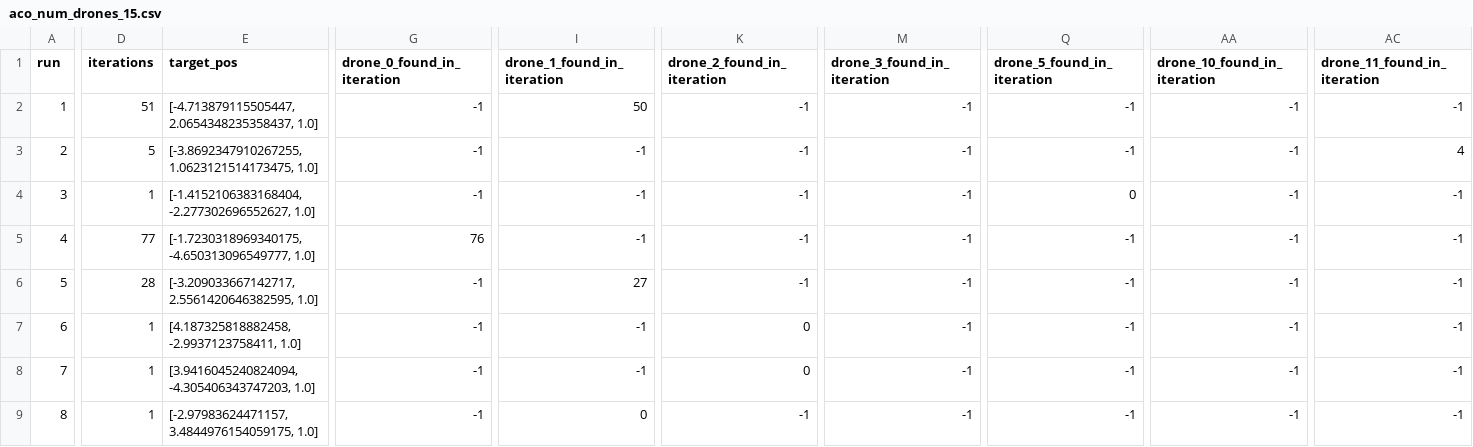
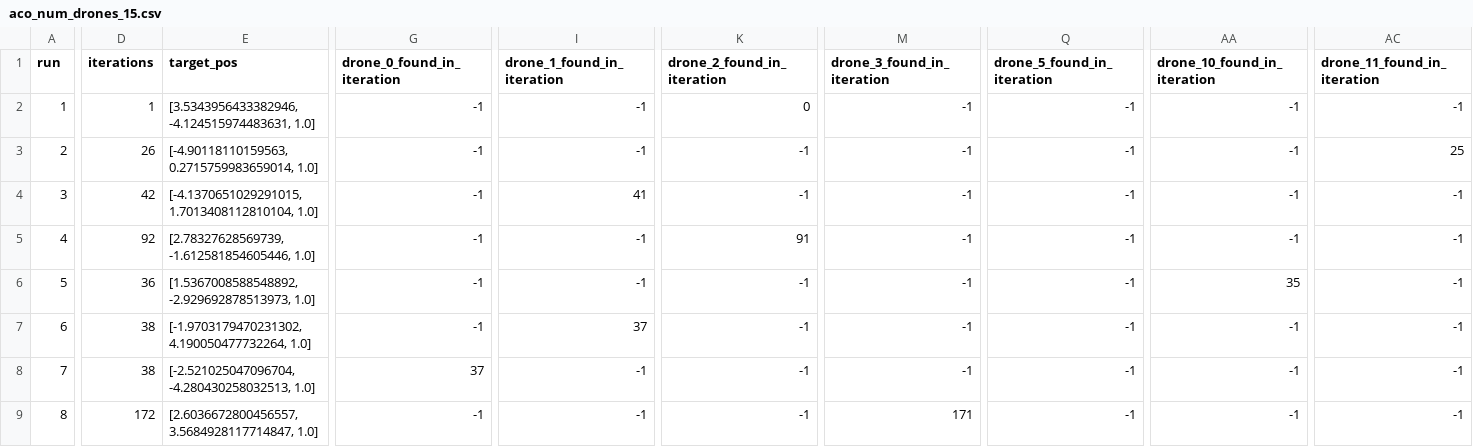
Before and after one commit to samanthan8/snr-dronesimulation, a CSV file: aco_simulation_results_csv/aco_num_drones_15.csv, drawn as a sheet; only a part is shown, gaps mark what is left out; the diff covers the shown part only; the diff names each change by its address in the sheet, - before the commit and + after, or states it on an @@ line.

Commit message:
adds ACO analysis and results graph

```diff
--- a/aco_simulation_results_csv/aco_num_drones_15.csv
+++ b/aco_simulation_results_csv/aco_num_drones_15.csv
-D2 (iterations): 51
+D2 (iterations): 1
-E2 (target_pos): [-4.713879115505447, 2.0654348235358437, 1.0]
+E2 (target_pos): [3.5343956433382946, -4.124515974483631, 1.0]
-I2 (drone_1_found_in_iteration): 50
+I2 (drone_1_found_in_iteration): -1
-K2 (drone_2_found_in_iteration): -1
+K2 (drone_2_found_in_iteration): 0
-D3 (iterations): 5
+D3 (iterations): 26
-E3 (target_pos): [-3.8692347910267255, 1.0623121514173475, 1.0]
+E3 (target_pos): [-4.90118110159563, 0.2715759983659014, 1.0]
-AC3 (drone_11_found_in_iteration): 4
+AC3 (drone_11_found_in_iteration): 25
-D4 (iterations): 1
+D4 (iterations): 42
-E4 (target_pos): [-1.4152106383168404, -2.277302696552627, 1.0]
+E4 (target_pos): [-4.1370651029291015, 1.7013408112810104, 1.0]
-I4 (drone_1_found_in_iteration): -1
+I4 (drone_1_found_in_iteration): 41
-Q4 (drone_5_found_in_iteration): 0
+Q4 (drone_5_found_in_iteration): -1
-D5 (iterations): 77
+D5 (iterations): 92
-E5 (target_pos): [-1.7230318969340175, -4.650313096549777, 1.0]
+E5 (target_pos): [2.78327628569739, -1.612581854605446, 1.0]
-G5 (drone_0_found_in_iteration): 76
+G5 (drone_0_found_in_iteration): -1
-K5 (drone_2_found_in_iteration): -1
+K5 (drone_2_found_in_iteration): 91
-D6 (iterations): 28
+D6 (iterations): 36
-E6 (target_pos): [-3.209033667142717, 2.5561420646382595, 1.0]
+E6 (target_pos): [1.5367008588548892, -2.929692878513973, 1.0]
-I6 (drone_1_found_in_iteration): 27
+I6 (drone_1_found_in_iteration): -1
-AA6 (drone_10_found_in_iteration): -1
+AA6 (drone_10_found_in_iteration): 35
-D7:D8 (iterations): 1
+D7:D8 (iterations): 38
-E7 (target_pos): [4.187325818882458, -2.9937123758411, 1.0]
+E7 (target_pos): [-1.9703179470231302, 4.190050477732264, 1.0]
-I7 (drone_1_found_in_iteration): -1
+I7 (drone_1_found_in_iteration): 37
-K7:K8 (drone_2_found_in_iteration): 0
+K7:K8 (drone_2_found_in_iteration): -1
-E8 (target_pos): [3.9416045240824094, -4.305406343747203, 1.0]
+E8 (target_pos): [-2.521025047096704, -4.280430258032513, 1.0]
-G8 (drone_0_found_in_iteration): -1
+G8 (drone_0_found_in_iteration): 37
-D9 (iterations): 1
+D9 (iterations): 172
-E9 (target_pos): [-2.97983624471157, 3.4844976154059175, 1.0]
+E9 (target_pos): [2.6036672800456557, 3.5684928117714847, 1.0]
-I9 (drone_1_found_in_iteration): 0
+I9 (drone_1_found_in_iteration): -1
-M9 (drone_3_found_in_iteration): -1
+M9 (drone_3_found_in_iteration): 171
```
Also changed, not shown: 82 edited cells elsewhere in this file, aco_simulation_results_csv/aco_num_drones_1.csv, aco_simulation_results_csv/aco_num_drones_10.csv, 7 other files.
